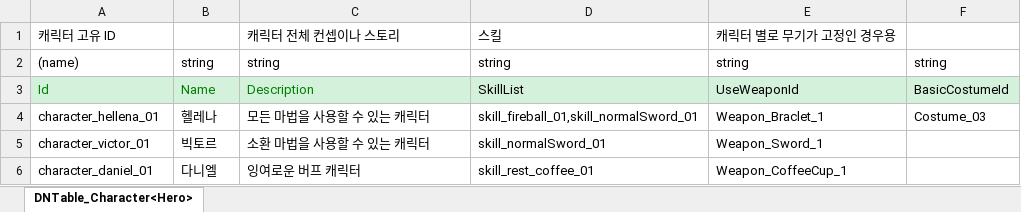
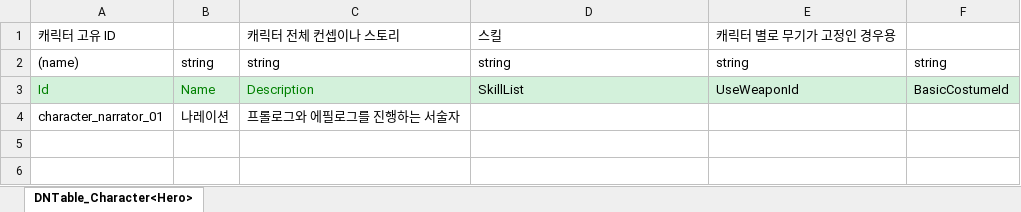
Before and after one commit to LoOO1224/MoransFoodCarriage, an Excel workbook: JsonConverter/ExcelFiles/OO_Character.xlsx, sheet DNTable_Character<Hero>, drawn as a sheet; values as stored, in another font and other column widths than the file's, no borders; removed rows and columns are numbered as before the commit, all else as after; the diff names each change by its address in the sheet, - before the commit and + after, or states it on an @@ line.

```diff
--- a/JsonConverter/ExcelFiles/OO_Character.xlsx (sheet DNTable_Character<Hero>)
+++ b/JsonConverter/ExcelFiles/OO_Character.xlsx (sheet DNTable_Character<Hero>)
-row 4: character_hellena_01 | 헬레나 | 모든 마법을 사용할 수 있는 캐릭터 | skill_fireball_01,skill_normalSword_01 | Weapon_Braclet_1 | Costume_03
-row 5: character_victor_01 | 빅토르 | 소환 마법을 사용할 수 있는 캐릭터 | skill_normalSword_01 | Weapon_Sword_1
-row 6: character_daniel_01 | 다니엘 | 잉여로운 버프 캐릭터 | skill_rest_coffee_01 | Weapon_CoffeeCup_1
+row 4: character_narrator_01 | 나레이션 | 프롤로그와 에필로그를 진행하는 서술자
```
Also changed, not shown: JsonConverter/ExcelFiles/OO_Narration.xlsx, 51 other files.
